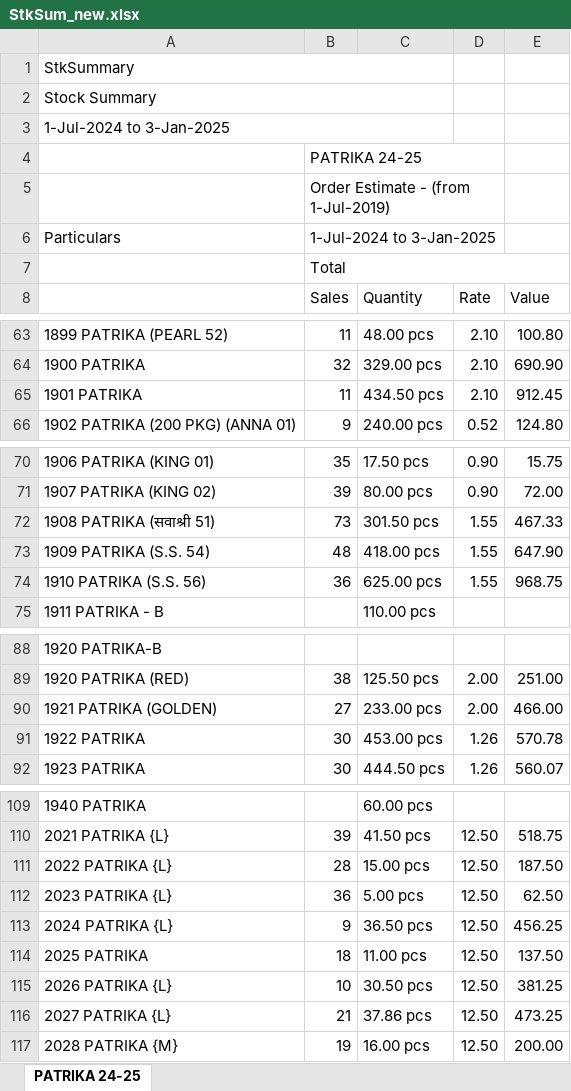
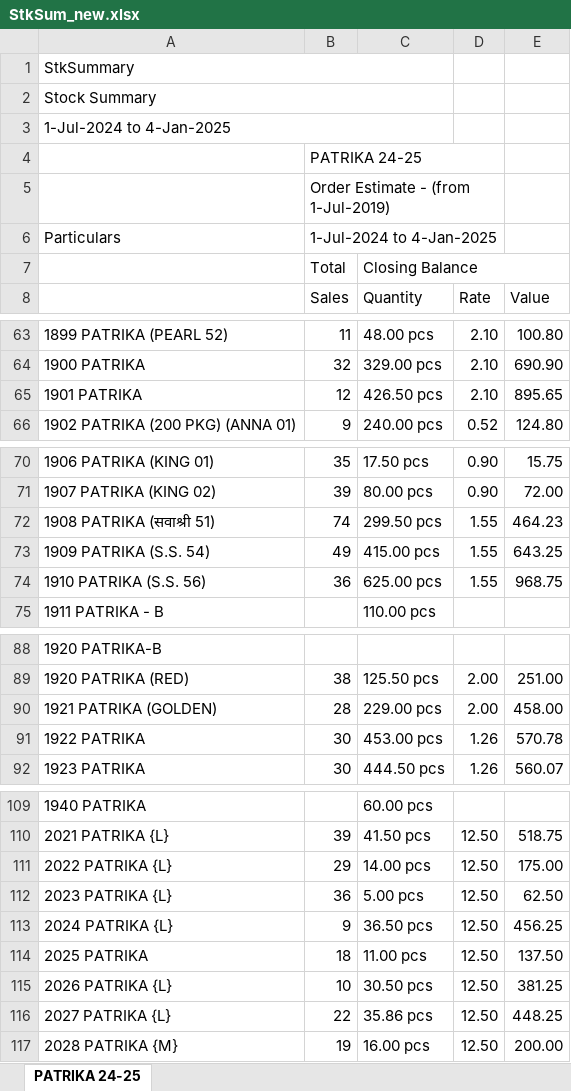
Before and after one commit to jyoti-creative-cards/jyoti-cards-stock-management-streamlit-app, an Excel workbook: StkSum_new.xlsx, sheet PATRIKA 24-25, drawn as a sheet; only a part is shown, gaps mark what is left out; values as stored, in another font and other column widths than the file's, no cell formats; the diff covers the shown part only; the diff names each change by its address in the sheet, - before the commit and + after, or states it on an @@ line.

Commit message:
stock updated by queen khan 12:45

```diff
--- a/StkSum_new.xlsx (sheet PATRIKA 24-25)
+++ b/StkSum_new.xlsx (sheet PATRIKA 24-25)
-A3: 1-Jul-2024 to 3-Jan-2025
+A3: 1-Jul-2024 to 4-Jan-2025
-B6 (Sales): 1-Jul-2024 to 3-Jan-2025
+B6 (Sales): 1-Jul-2024 to 4-Jan-2025
-B7:E7 merged
-C7 (Quantity): (empty)
+C7 (Quantity): Closing Balance
+C7:E7 merged
-B65 (Sales): 11
+B65 (Sales): 12
-C65 (Quantity): 434.50 pcs
+C65 (Quantity): 426.50 pcs
-E65 (Value): 912.45
+E65 (Value): 895.65
-B72 (Sales): 73
+B72 (Sales): 74
-C72 (Quantity): 301.50 pcs
+C72 (Quantity): 299.50 pcs
-E72 (Value): 467.33
+E72 (Value): 464.23
-B73 (Sales): 48
+B73 (Sales): 49
-C73 (Quantity): 418.00 pcs
+C73 (Quantity): 415.00 pcs
-E73 (Value): 647.90
+E73 (Value): 643.25
-B90 (Sales): 27
+B90 (Sales): 28
-C90 (Quantity): 233.00 pcs
+C90 (Quantity): 229.00 pcs
-E90 (Value): 466.00
+E90 (Value): 458.00
-B111 (Sales): 28
+B111 (Sales): 29
-C111 (Quantity): 15.00 pcs
+C111 (Quantity): 14.00 pcs
-E111 (Value): 187.50
+E111 (Value): 175.00
-B116 (Sales): 21
+B116 (Sales): 22
-C116 (Quantity): 37.86 pcs
+C116 (Quantity): 35.86 pcs
-E116 (Value): 473.25
+E116 (Value): 448.25
```
Also changed, not shown: 17 edited cells elsewhere in this sheet, cell formats.
